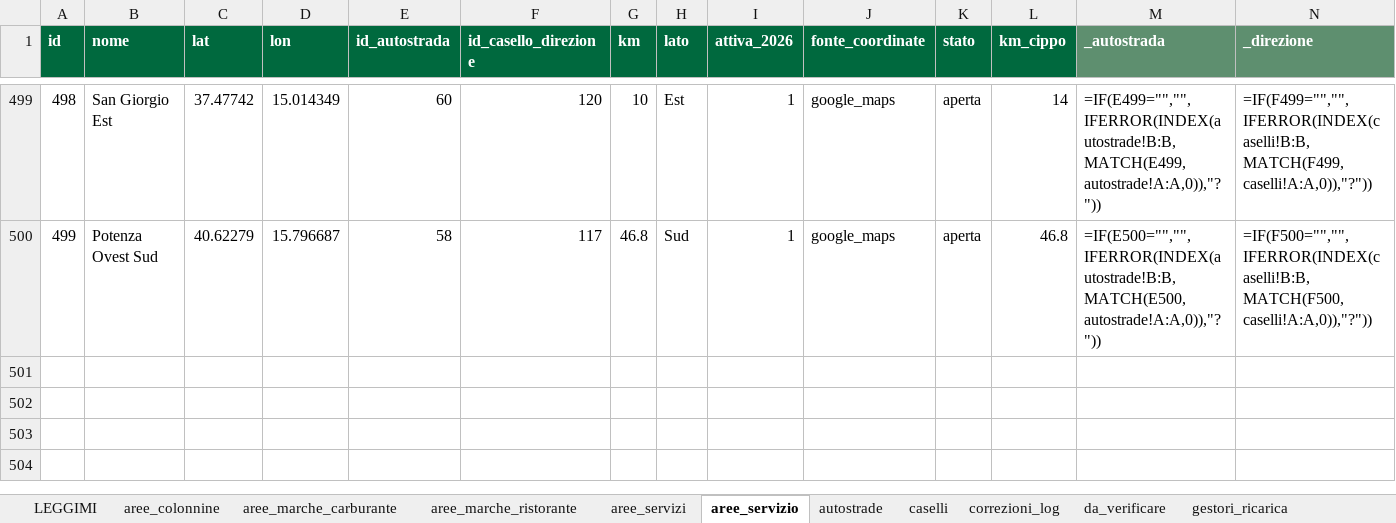
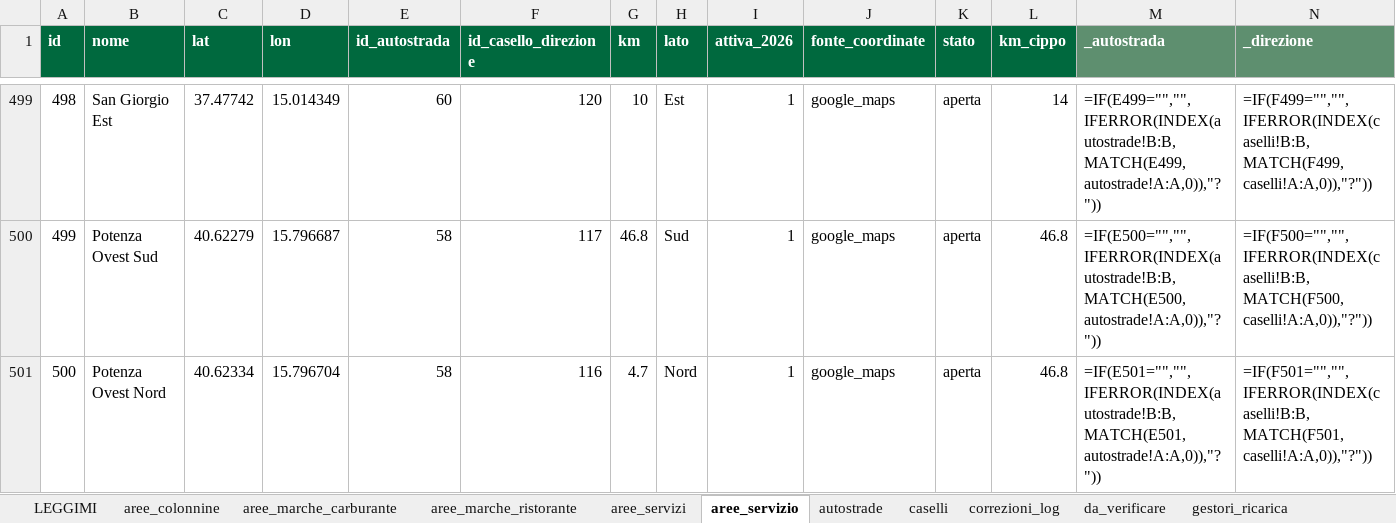
Before and after one commit to csantacroce/iviaggi-dati, an Excel workbook: source/dati.xlsx, sheet aree_servizio, drawn as a sheet; only a part is shown, gaps mark what is left out; values as stored, in another font and other column widths than the file's, no borders; formulas without a stored value are shown as written; the diff names each change by its address in the sheet, - before the commit and + after, or states it on an @@ line.

```diff
--- a/source/dati.xlsx (sheet aree_servizio)
+++ b/source/dati.xlsx (sheet aree_servizio)
+row 501: 500 | Potenza Ovest Nord | 40.62334 | 15.796704 | 58 | 116 | 4.7 | Nord | 1 | google_maps | aperta | 46.8 | =IF(E501="","",IFERROR(INDEX(autostrade!B:B,MATCH(E501,autostrade!A:A,0)),"?")) | =IF(F501="","",IFERROR(INDEX(caselli!B:B,MATCH(F501,caselli!A:A,0)),"?"))
```
Also changed, not shown: sheet correzioni_log, sheet aree_servizi, sheet impianti_ministero, sheet da_verificare, sheet aree_marche_ristorante, sheet aree_marche_carburante, 4 other files.
